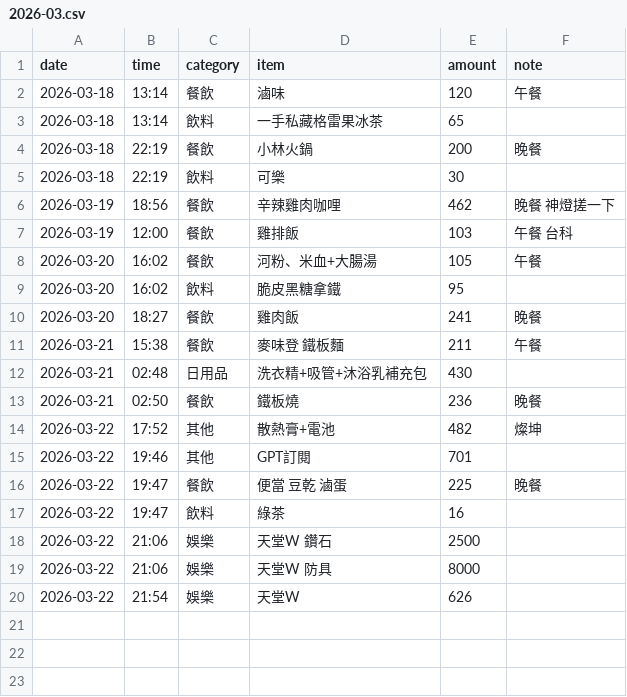
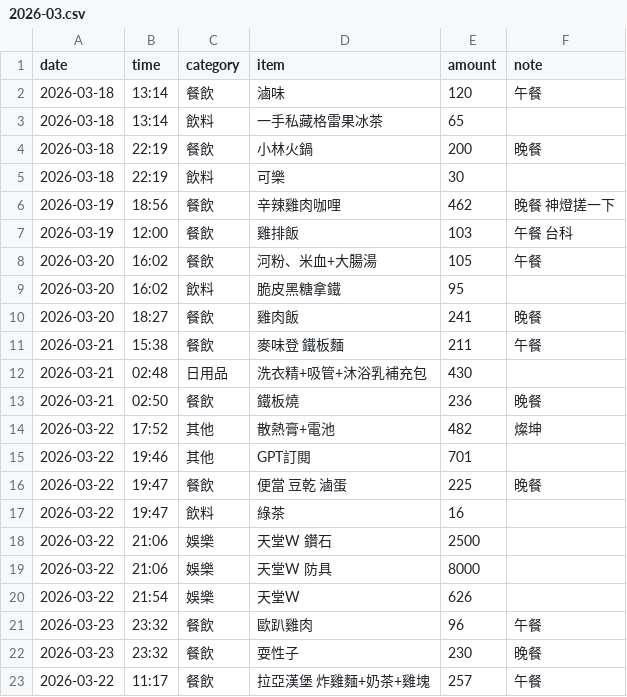
Before and after one commit to yuming920619-svg/Myclawagi, a CSV file: Expense tracking/2026-03.csv, drawn as a sheet.

```diff
--- a/Expense tracking/2026-03.csv
+++ b/Expense tracking/2026-03.csv
@@ -20 +20,4 @@ date,time,category,item,amount,note
 2026-03-22,21:54,娛樂,天堂W,626,
+2026-03-23,23:32,餐飲,歐趴雞肉,96,午餐
+2026-03-23,23:32,餐飲,耍性子,230,晚餐
+2026-03-22,11:17,餐飲,拉亞漢堡 炸雞麵+奶茶+雞塊,257,午餐
```
Also changed, not shown: 1 other file.
